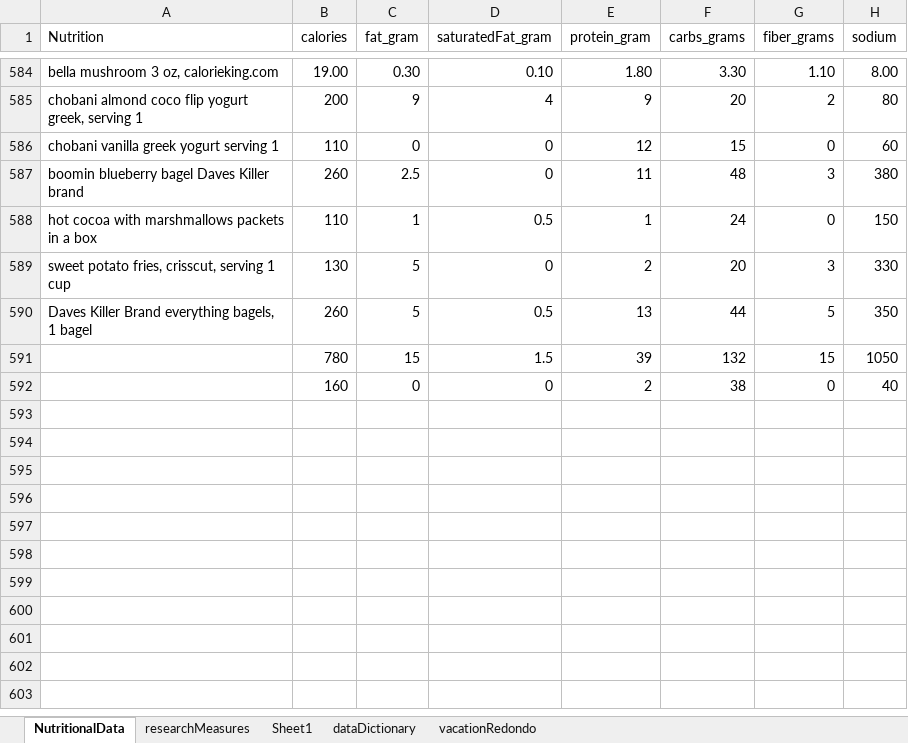
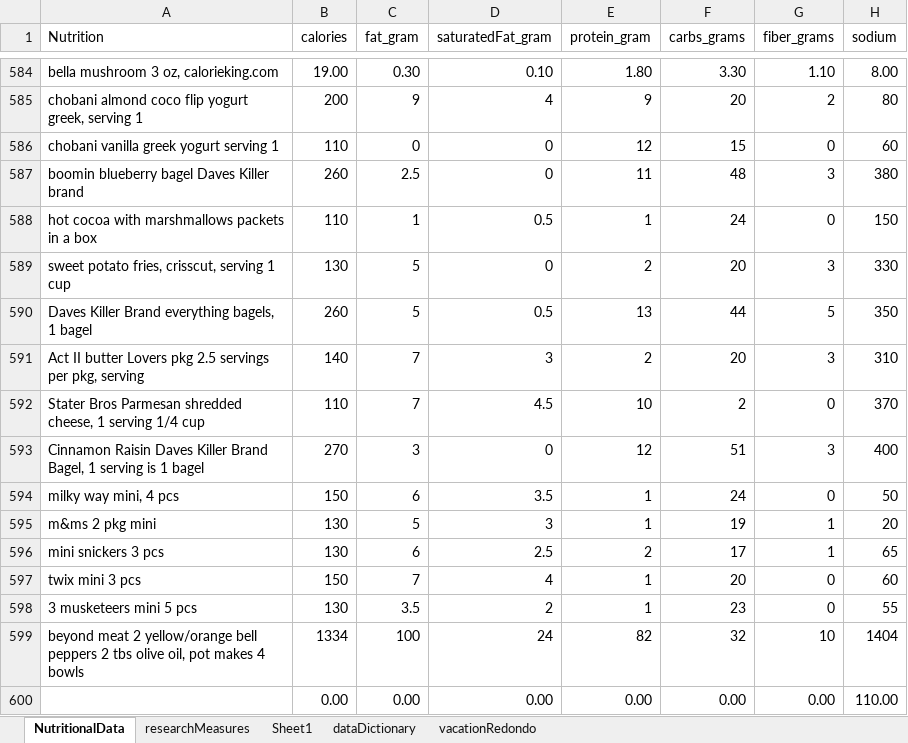
Before and after one commit to JanJanJan2018/lipocavitation-dieting-exercise-21-day-research, an Excel workbook: research3 exercise diet loosely no lipocavitation janFeb 2021.xlsx, sheet NutritionalData, drawn as a sheet; only a part is shown, gaps mark what is left out; values as stored, in another font and other column widths than the file's, no borders; 1 other sheet too large or unreadable and not compared; removed rows and columns are numbered as before the commit, all else as after; the diff names each change by its address in the sheet, - before the commit and + after, or states it on an @@ line.

Commit message:
Add files via upload

```diff
--- a/research3 exercise diet loosely no lipocavitation janFeb 2021.xlsx (sheet NutritionalData)
+++ b/research3 exercise diet loosely no lipocavitation janFeb 2021.xlsx (sheet NutritionalData)
-row 591:  | 780 | 15 | 1.5 | 39 | 132 | 15 | 1050
-row 592:  | 160 | 0 | 0 | 2 | 38 | 0 | 40
+row 591: Act II butter Lovers pkg 2.5 servings per pkg, serving | 140 | 7 | 3 | 2 | 20 | 3 | 310
+row 592: Stater Bros Parmesan shredded cheese, 1 serving 1/4 cup | 110 | 7 | 4.5 | 10 | 2 | 0 | 370
+row 593: Cinnamon Raisin Daves Killer Brand Bagel, 1 serving is 1 bagel | 270 | 3 | 0 | 12 | 51 | 3 | 400
+row 594: milky way mini, 4 pcs | 150 | 6 | 3.5 | 1 | 24 | 0 | 50
+row 595: m&ms 2 pkg mini | 130 | 5 | 3 | 1 | 19 | 1 | 20
+row 596: mini snickers 3 pcs | 130 | 6 | 2.5 | 2 | 17 | 1 | 65
+row 597: twix mini 3 pcs | 150 | 7 | 4 | 1 | 20 | 0 | 60
+row 598: 3 musketeers mini 5 pcs | 130 | 3.5 | 2 | 1 | 23 | 0 | 55
+row 599: beyond meat 2 yellow/orange bell peppers 2 tbs olive oil, pot makes 4 bowls | 1334 | 100 | 24 | 82 | 32 | 10 | 1404
+row 600:  | 0.00 | 0.00 | 0.00 | 0.00 | 0.00 | 0.00 | 110.00
```
Also changed, not shown: sheet researchMeasures.
